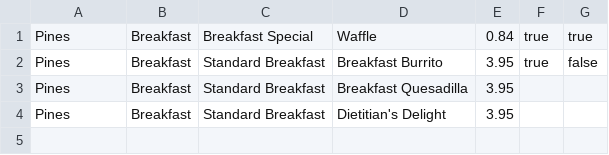
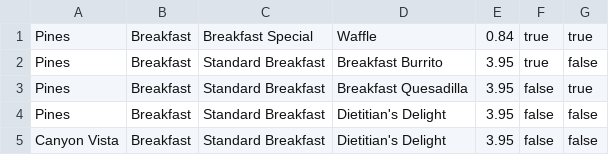
Before and after one commit to kn-lim/TritonBudget, a CSV file: app/src/main/res/raw/menu.csv, drawn as a sheet.

Commit message:
ADDED the return menu by location and category
Due to the request from people in the frontend, i figured out how to
return (most likely) how to return the sorted menus based on Location
and Category

```diff
--- a/app/src/main/res/raw/menu.csv
+++ b/app/src/main/res/raw/menu.csv
@@ -2,3 +2,4 @@ Pines,Breakfast,Breakfast Special,Waffle,0.84,true,true
 Pines,Breakfast,Standard Breakfast,Breakfast Burrito,3.95,true,false
-Pines,Breakfast,Standard Breakfast,Breakfast Quesadilla,3.95,,
-Pines,Breakfast,Standard Breakfast,Dietitian's Delight,3.95,,
+Pines,Breakfast,Standard Breakfast,Breakfast Quesadilla,3.95,false,true
+Pines,Breakfast,Standard Breakfast,Dietitian's Delight,3.95,false,false
+Canyon Vista,Breakfast,Standard Breakfast,Dietitian's Delight,3.95,false,false
```
Also changed, not shown: 2 other files.
